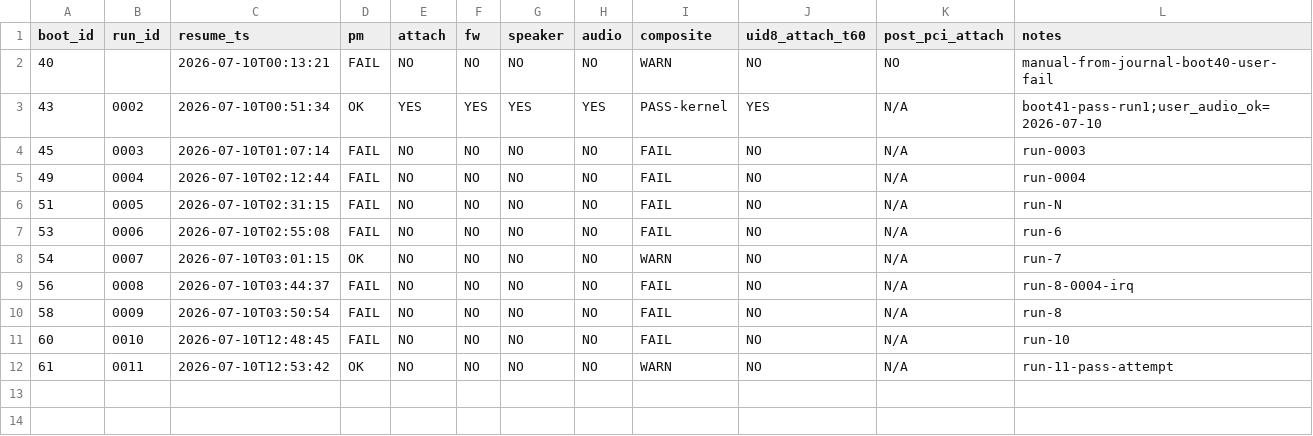
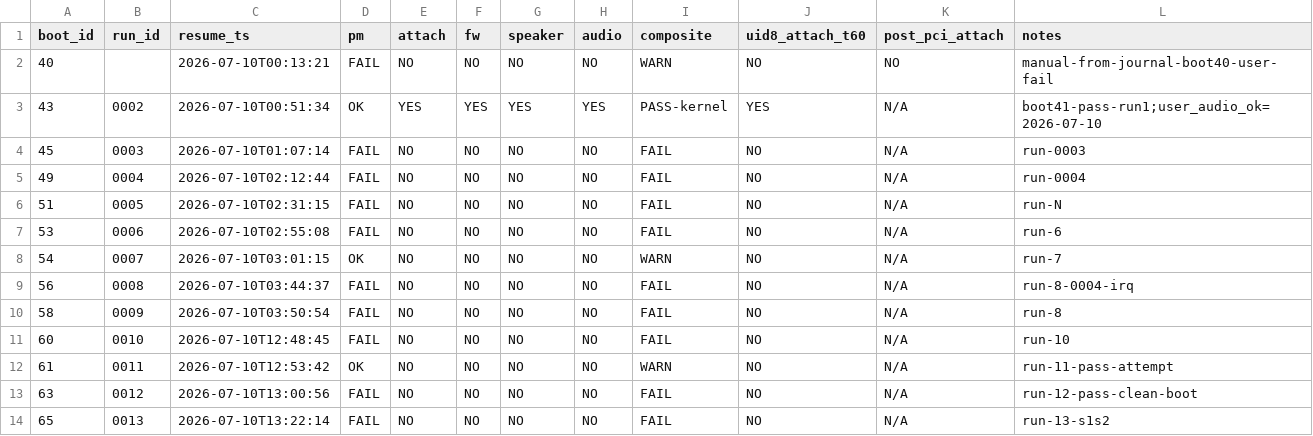
Before and after one commit to Rutrus/snd-repair-px13, a CSV file: validation/resume-matrix.csv, drawn as a sheet.

```diff
--- a/validation/resume-matrix.csv
+++ b/validation/resume-matrix.csv
@@ -12 +12,3 @@ boot_id,run_id,resume_ts,pm,attach,fw,speaker,audio,composite,uid8_attach_t60,po
 61,0011,2026-07-10T12:53:42,OK,NO,NO,NO,NO,WARN,NO,N/A,run-11-pass-attempt
+63,0012,2026-07-10T13:00:56,FAIL,NO,NO,NO,NO,FAIL,NO,N/A,run-12-pass-clean-boot
+65,0013,2026-07-10T13:22:14,FAIL,NO,NO,NO,NO,FAIL,NO,N/A,run-13-s1s2
```
Also changed, not shown: validation/fw-matrix.csv, validation/phase6-chronology.csv, 17 other files.
